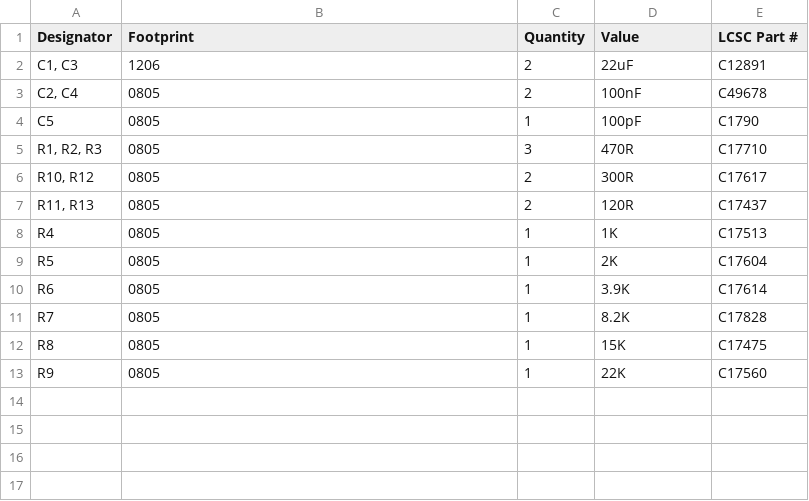
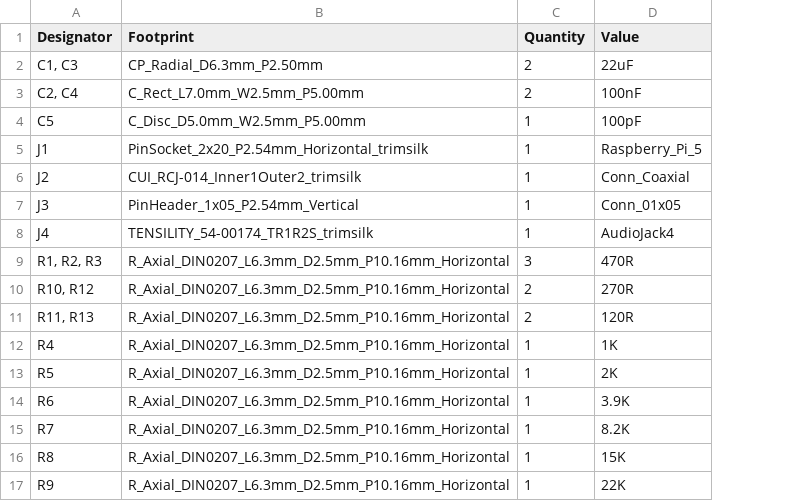
Before and after one commit to njhollinghurst/passive_av_500, a CSV file: production/bom.csv, drawn as a sheet; removed rows and columns are numbered as before the commit, all else as after; the diff names each change by its address in the sheet, - before the commit and + after, or states it on an @@ line.

Commit message:
Candidate through-hole version th-1.0 (UNTESTED)
Capacitor types and values tweaked for availability.

PCB redesigned to use all through-hole components.

Remove LCSC part numbers, which were SMD ones.
(This version is intended for hand assembly.)

Not yet fabricated or tested!

```diff
--- a/production/bom.csv
+++ b/production/bom.csv
-column E (LCSC Part #), rows 2-13: C12891 | C49678 | C1790 | C17710 | C17617 | C17437 | C17513 | C17604 | C17614 | C17828 | C17475 | C17560
-B2 (Footprint): 1206
+B2 (Footprint): CP_Radial_D6.3mm_P2.50mm
-B3 (Footprint): 0805
+B3 (Footprint): C_Rect_L7.0mm_W2.5mm_P5.00mm
-B4 (Footprint): 0805
+B4 (Footprint): C_Disc_D5.0mm_W2.5mm_P5.00mm
+row 5: J1 | PinSocket_2x20_P2.54mm_Horizontal_trimsilk | 1 | Raspberry_Pi_5
+row 6: J2 | CUI_RCJ-014_Inner1Outer2_trimsilk | 1 | Conn_Coaxial
+row 7: J3 | PinHeader_1x05_P2.54mm_Vertical | 1 | Conn_01x05
+row 8: J4 | TENSILITY_54-00174_TR1R2S_trimsilk | 1 | AudioJack4
-B9:B17 (Footprint): 0805
+B9:B17 (Footprint): R_Axial_DIN0207_L6.3mm_D2.5mm_P10.16mm_Horizontal
-D10 (Value): 300R
+D10 (Value): 270R
```
Also changed, not shown: production/positions.csv, 11 other files.
